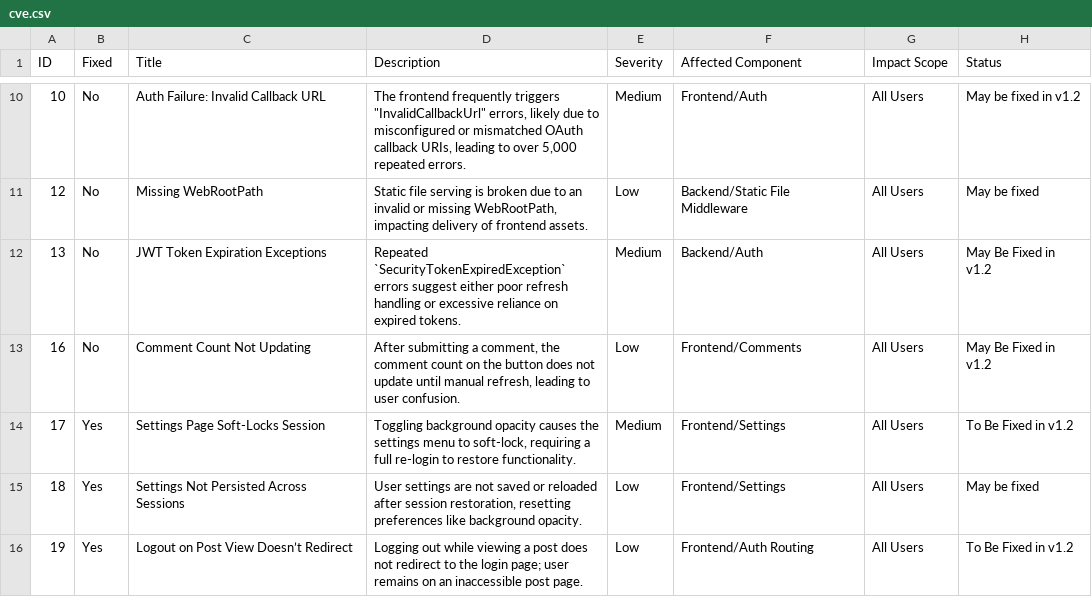
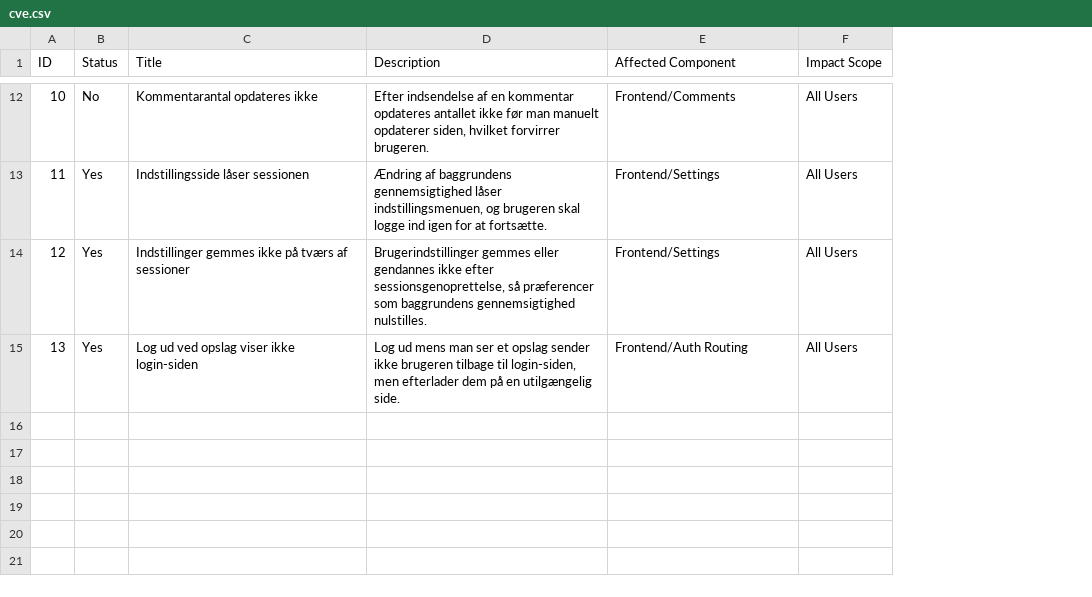
Before and after one commit to CCT2P2/Report, a CSV file: cve.csv, drawn as a sheet; only a part is shown, gaps mark what is left out; removed rows and columns are numbered as before the commit, all else as after; the diff covers the shown part only; the diff names each change by its address in the sheet, - before the commit and + after, or states it on an @@ line.

```diff
--- a/cve.csv
+++ b/cve.csv
-column E (Severity), rows 10-12: Medium | Low | Medium
-column H (Status), rows 10-12: May be fixed in v1.2 | May be fixed | May Be Fixed in v1.2
-B1: Fixed
+B1: Status
-C12 (Title): Auth Failure: Invalid Callback URL
+C12 (Title): Kommentarantal opdateres ikke
-D12 (Description): The frontend frequently triggers "InvalidCallbackUrl" errors, likely due to misconfigured or mismatched OAuth callback URIs, leading to over 5,000 repeated errors.
+D12 (Description): Efter indsendelse af en kommentar opdateres antallet ikke før man manuelt opdaterer siden, hvilket forvirrer brugeren.
-E12 (Affected Component): Frontend/Auth
+E12 (Affected Component): Frontend/Comments
+row 13: 11 | Yes | Indstillingsside låser sessionen | Ændring af baggrundens gennemsigtighed låser indstillingsmenuen, og brugeren skal logge ind igen for at fortsætte. | Frontend/Settings | All Users
-B14:B15 (Status): No
+B14:B15 (Status): Yes
-C14 (Title): Missing WebRootPath
+C14 (Title): Indstillinger gemmes ikke på tværs af sessioner
-D14 (Description): Static file serving is broken due to an invalid or missing WebRootPath, impacting delivery of frontend assets.
+D14 (Description): Brugerindstillinger gemmes eller gendannes ikke efter sessionsgenoprettelse, så præferencer som baggrundens gennemsigtighed nulstilles.
-E14 (Affected Component): Backend/Static File Middleware
+E14 (Affected Component): Frontend/Settings
-C15 (Title): JWT Token Expiration Exceptions
+C15 (Title): Log ud ved opslag viser ikke login-siden
-D15 (Description): Repeated `SecurityTokenExpiredException` errors suggest either poor refresh handling or excessive reliance on expired tokens.
+D15 (Description): Log ud mens man ser et opslag sender ikke brugeren tilbage til login-siden, men efterlader dem på en utilgængelig side.
-E15 (Affected Component): Backend/Auth
+E15 (Affected Component): Frontend/Auth Routing
-row 13: 16 | No | Comment Count Not Updating | After submitting a comment, the comment count on the button does not update until manual refresh, leading to user confusion. | Low | Frontend/Comments | All Users | May Be Fixed in v1.2
-row 14: 17 | Yes | Settings Page Soft-Locks Session | Toggling background opacity causes the settings menu to soft-lock, requiring a full re-login to restore functionality. | Medium | Frontend/Settings | All Users | To Be Fixed in v1.2
-row 15: 18 | Yes | Settings Not Persisted Across Sessions | User settings are not saved or reloaded after session restoration, resetting preferences like background opacity. | Low | Frontend/Settings | All Users | May be fixed
-row 16: 19 | Yes | Logout on Post View Doesn’t Redirect | Logging out while viewing a post does not redirect to the login page; user remains on an inaccessible post page. | Low | Frontend/Auth Routing | All Users | To Be Fixed in v1.2
```
Also changed, not shown: 2 added rows and 28 edited cells elsewhere in this file, 1 other file.
